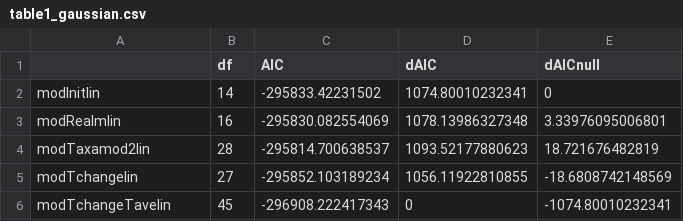
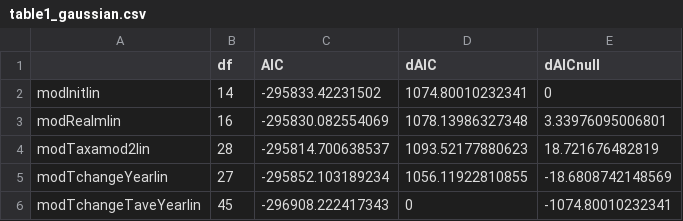
Before and after one commit to pinskylab/climate_community_crossrealm, a CSV file: figures/table1_gaussian.csv, drawn as a sheet.

```diff
--- a/figures/table1_gaussian.csv
+++ b/figures/table1_gaussian.csv
@@ -4,3 +4,3 @@
 "modTaxamod2lin",28,-295814.700638537,1093.52177880623,18.721676482819
-"modTchangelin",27,-295852.103189234,1056.11922810855,-18.6808742148569
-"modTchangeTavelin",45,-296908.222417343,0,-1074.80010232341
+"modTchangeYearlin",27,-295852.103189234,1056.11922810855,-18.6808742148569
+"modTchangeTaveYearlin",45,-296908.222417343,0,-1074.80010232341
```
Also changed, not shown: 8 other files.
